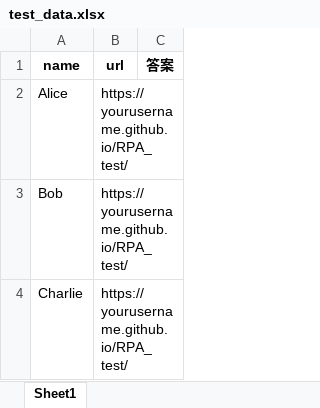
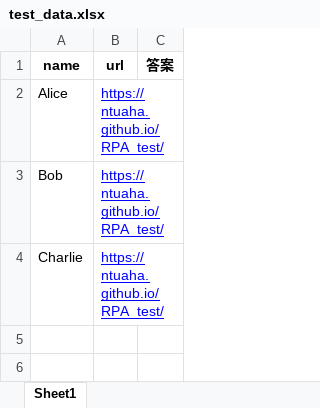
Before and after one commit to ntuaha/RPA_test, an Excel workbook: test_data.xlsx, sheet Sheet1, drawn as a sheet; values as stored, in another font and other column widths than the file's, no borders; the diff names each change by its address in the sheet, - before the commit and + after, or states it on an @@ line.

Commit message:
調整範例

```diff
--- a/test_data.xlsx (sheet Sheet1)
+++ b/test_data.xlsx (sheet Sheet1)
-B2:B4 (url): https://yourusername.github.io/RPA_test/
+B2:B4 (url): https://ntuaha.github.io/RPA_test/
@@ B2:B4 underline: off → on, text colour: black → #0000FF @@
```
